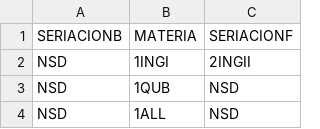
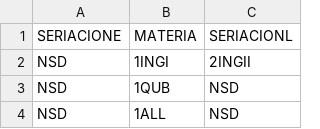
Before and after one commit to jesusManuelJuarez/AsignaturasAGSC3, a CSV file: Plan de Estudios.csv, drawn as a sheet; only a part is shown.

Commit message:
Update the main while of AG and the references to Plan de Estudios

```diff
--- a/Plan de Estudios.csv
+++ b/Plan de Estudios.csv
@@ -1,2 +1,2 @@
-SERIACIONB,MATERIA,SERIACIONF
+SERIACIONE,MATERIA,SERIACIONL
 NSD,1INGI,2INGII
```
Also changed, not shown: 1 other file.
